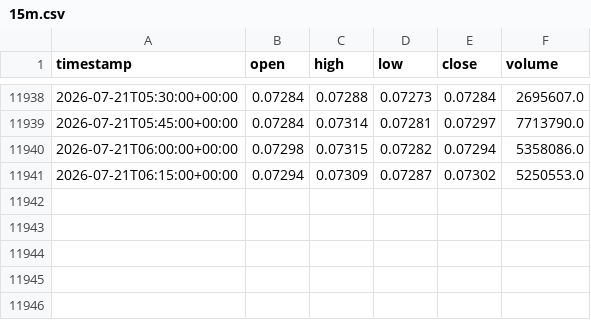
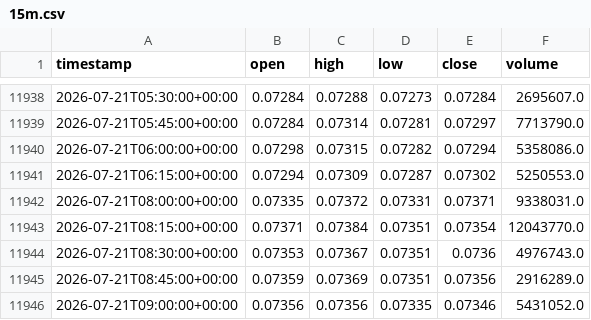
Before and after one commit to newHazel/xau-trading-bot, a CSV file: data/candles/DOGEUSDT/15m.csv, drawn as a sheet; only a part is shown, gaps mark what is left out; the diff names each change by its address in the sheet, - before the commit and + after, or states it on an @@ line.

Commit message:
chore(data): candle update 2026-07-21T09:29Z

```diff
--- a/data/candles/DOGEUSDT/15m.csv
+++ b/data/candles/DOGEUSDT/15m.csv
+row 11942: 2026-07-21T08:00:00+00:00 | 0.07335 | 0.07372 | 0.07331 | 0.07371 | 9338031.0
+row 11943: 2026-07-21T08:15:00+00:00 | 0.07371 | 0.07384 | 0.07351 | 0.07354 | 12043770.0
+row 11944: 2026-07-21T08:30:00+00:00 | 0.07353 | 0.07367 | 0.07351 | 0.0736 | 4976743.0
+row 11945: 2026-07-21T08:45:00+00:00 | 0.07359 | 0.07369 | 0.07351 | 0.07356 | 2916289.0
+row 11946: 2026-07-21T09:00:00+00:00 | 0.07356 | 0.07356 | 0.07335 | 0.07346 | 5431052.0
```
Also changed, not shown: data/candles/ETHUSDT/15m.csv, data/candles/SANDUSDT/15m.csv, 33 other files.
